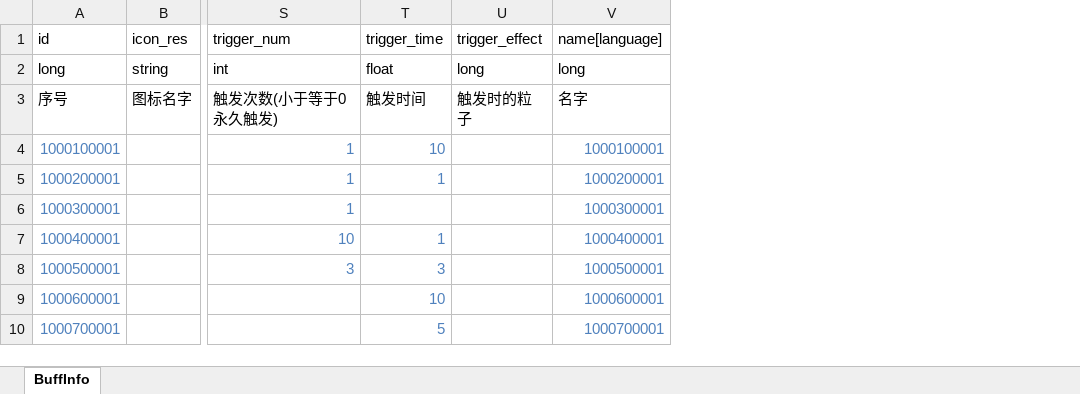
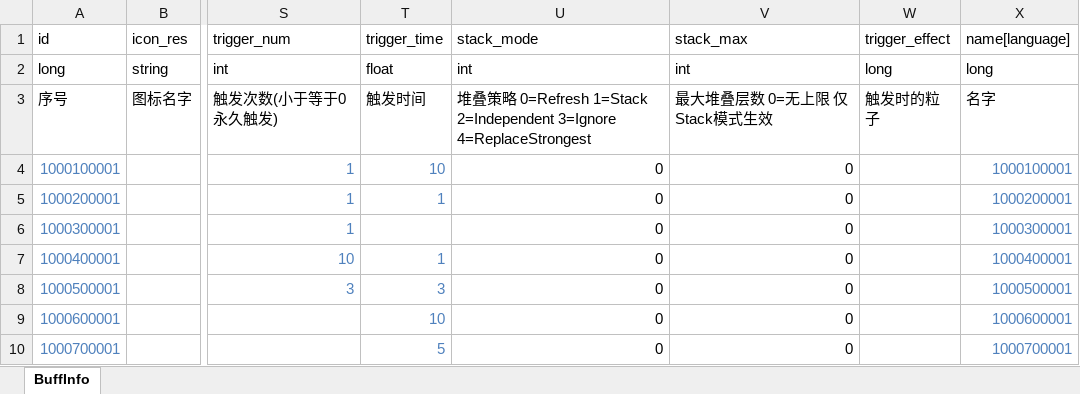
Before and after one commit to wobushiren79/DemonLordRoguelike, an Excel workbook: Demon Lord Roguelike/Assets/Data/Excel/excel_buff_info[buff信息].xlsx, sheet BuffInfo, drawn as a sheet; only a part is shown, gaps mark what is left out; values as stored, in another font and other column widths than the file's, no borders; the diff names each change by its address in the sheet, - before the commit and + after, or states it on an @@ line.

```diff
--- a/Demon Lord Roguelike/Assets/Data/Excel/excel_buff_info[buff信息].xlsx (sheet BuffInfo)
+++ b/Demon Lord Roguelike/Assets/Data/Excel/excel_buff_info[buff信息].xlsx (sheet BuffInfo)
+column U (stack_mode), rows 2-10: int | 堆叠策略 0=Refresh 1=Stack 2=Independent 3=Ignore 4=ReplaceStrongest | 0 | 0 | 0 | 0 | 0 | 0 | 0
+column V (stack_max), rows 2-10: int | 最大堆叠层数 0=无上限 仅Stack模式生效 | 0 | 0 | 0 | 0 | 0 | 0 | 0
```
Also changed, not shown: 27 other files.
